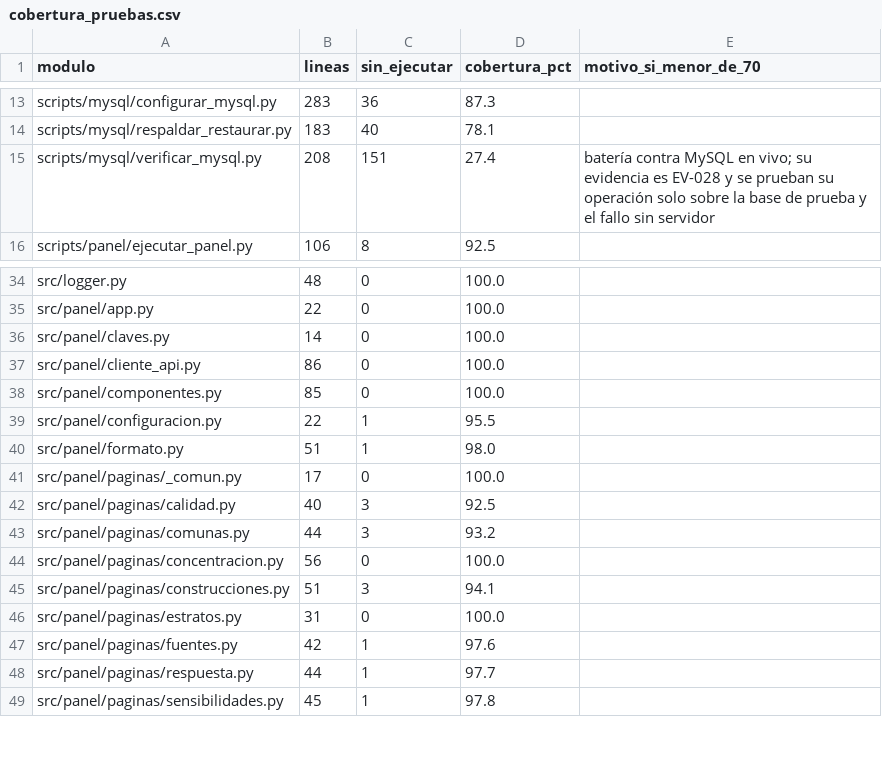
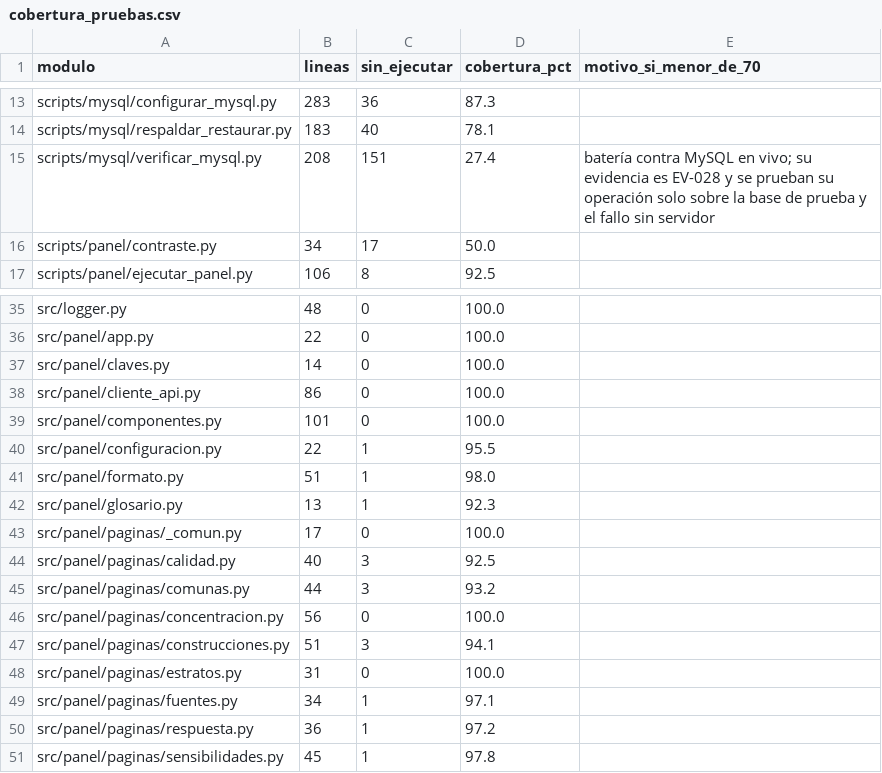
Before and after one commit to DanielAlxzBrand/etl-sismo-cali-2026, a CSV file: docs/validacion/cobertura_pruebas.csv, drawn as a sheet; only a part is shown, gaps mark what is left out.

Commit message:
Informe de pruebas definitivo (880 pruebas) y manifiesto con las evidencias de los ajustes del panel (EV-073 a EV-081)

```diff
--- a/docs/validacion/cobertura_pruebas.csv
+++ b/docs/validacion/cobertura_pruebas.csv
@@ -15,2 +15,3 @@ scripts/mysql/respaldar_restaurar.py,183,40,78.1,
 scripts/mysql/verificar_mysql.py,208,151,27.4,batería contra MySQL en vivo; su evidencia es EV-028 y se prueban su operación solo sobre la base de prueba y el fallo sin servidor
+scripts/panel/contraste.py,34,17,50.0,
 scripts/panel/ejecutar_panel.py,106,8,92.5,
@@ -37,5 +38,6 @@ src/panel/claves.py,14,0,100.0,
 src/panel/cliente_api.py,86,0,100.0,
-src/panel/componentes.py,85,0,100.0,
+src/panel/componentes.py,101,0,100.0,
 src/panel/configuracion.py,22,1,95.5,
 src/panel/formato.py,51,1,98.0,
+src/panel/glosario.py,13,1,92.3,
 src/panel/paginas/_comun.py,17,0,100.0,
@@ -46,4 +48,4 @@ src/panel/paginas/construcciones.py,51,3,94.1,
 src/panel/paginas/estratos.py,31,0,100.0,
-src/panel/paginas/fuentes.py,42,1,97.6,
-src/panel/paginas/respuesta.py,44,1,97.7,
+src/panel/paginas/fuentes.py,34,1,97.1,
+src/panel/paginas/respuesta.py,36,1,97.2,
 src/panel/paginas/sensibilidades.py,45,1,97.8,
```
Also changed, not shown: docs/validacion/informe_pruebas.csv, 3 other files.
